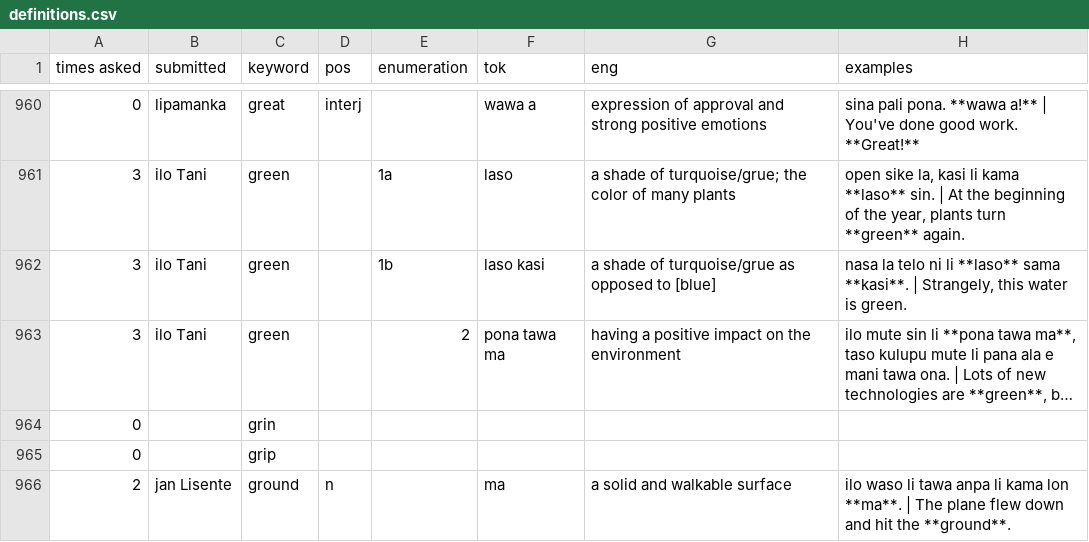
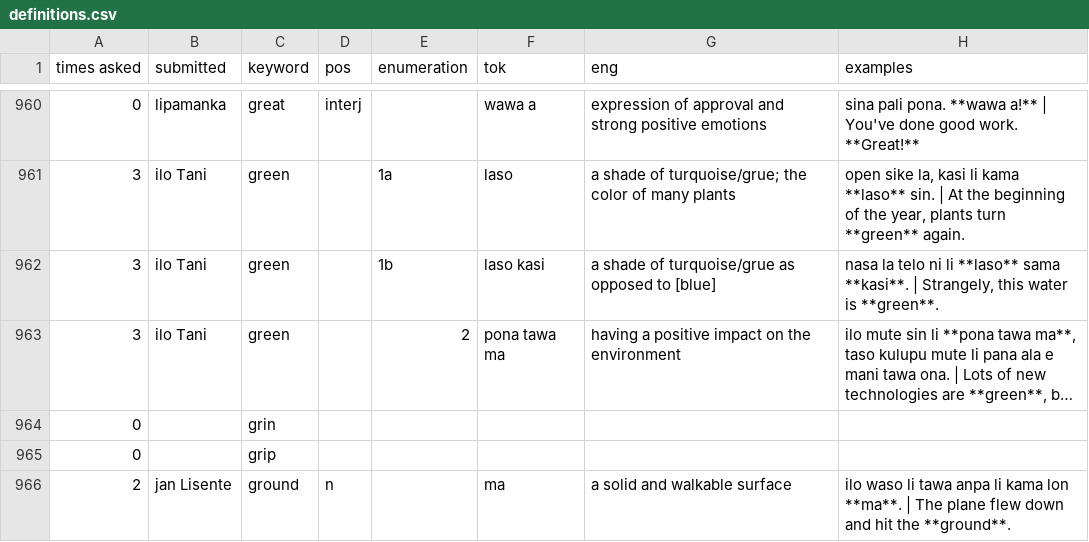
Before and after one commit to pona-la/kemeka.pona.la, a CSV file: data/definitions.csv, drawn as a sheet; only a part is shown, gaps mark what is left out; long unchanged cells end in …; the diff names each change by its address in the sheet, - before the commit and + after, or states it on an @@ line.

Commit message:
Update data for 2026-10-04

```diff
--- a/data/definitions.csv
+++ b/data/definitions.csv
-H962 (examples): …water is green.
+H962 (examples): …water is **green**.
```
